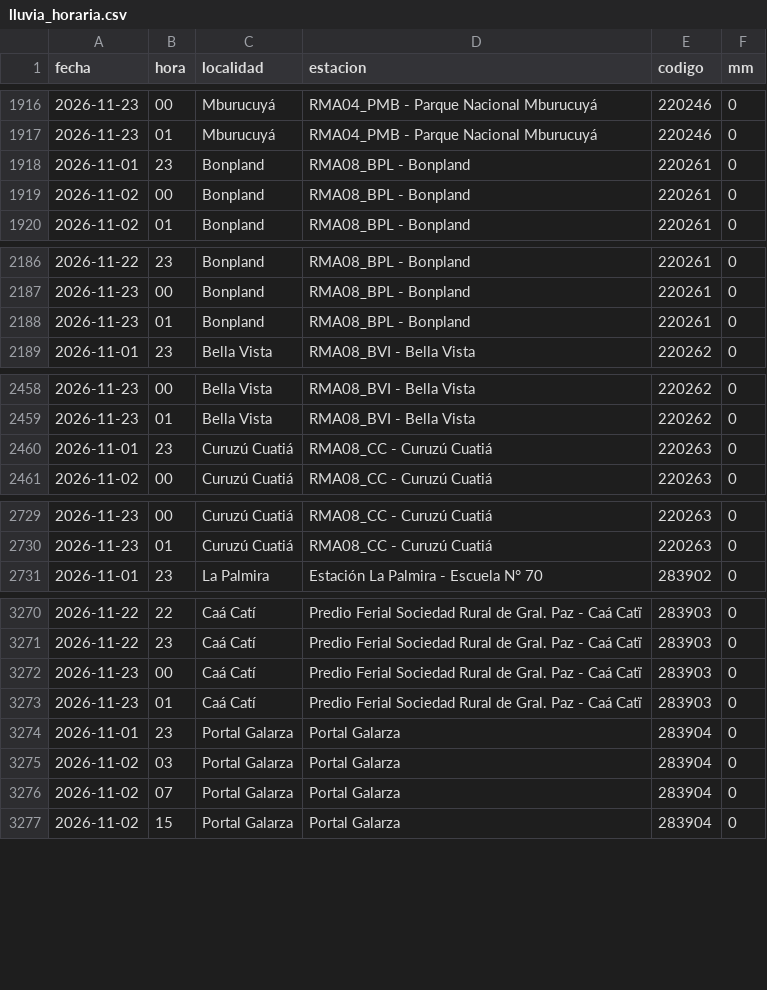
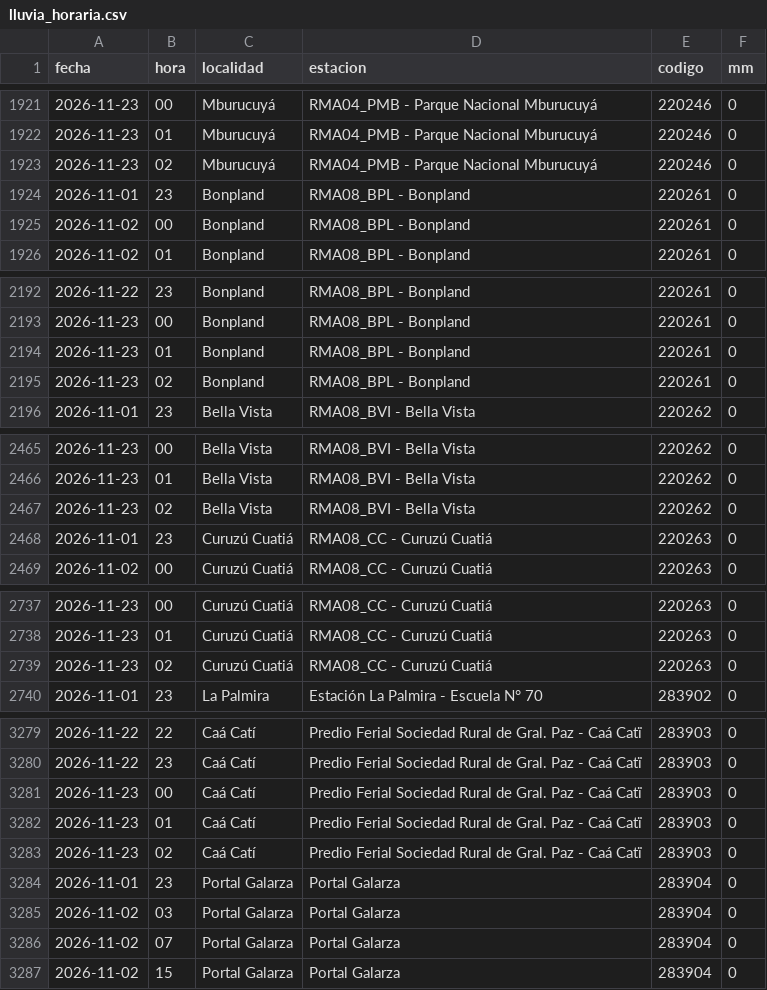
Before and after one commit to tablerocorrientes/tablerocorrientes.github.io, a CSV file: data/registro/lluvia_horaria.csv, drawn as a sheet; only a part is shown, gaps mark what is left out; the diff covers the shown part only; the diff names each change by its address in the sheet, - before the commit and + after, or states it on an @@ line.

```diff
--- a/data/registro/lluvia_horaria.csv
+++ b/data/registro/lluvia_horaria.csv
+row 1923: 2026-11-23 | 02 | Mburucuyá | RMA04_PMB - Parque Nacional Mburucuyá | 220246 | 0
+row 2195: 2026-11-23 | 02 | Bonpland | RMA08_BPL - Bonpland | 220261 | 0
+row 2467: 2026-11-23 | 02 | Bella Vista | RMA08_BVI - Bella Vista | 220262 | 0
+row 2739: 2026-11-23 | 02 | Curuzú Cuatiá | RMA08_CC - Curuzú Cuatiá | 220263 | 0
+row 3283: 2026-11-23 | 02 | Caá Catí | Predio Ferial Sociedad Rural de Gral. Paz - Caá Catï | 283903 | 0
```
Also changed, not shown: 9 added rows elsewhere in this file, data/registro/resumen_diario_lluvia.csv, 26 other files.
